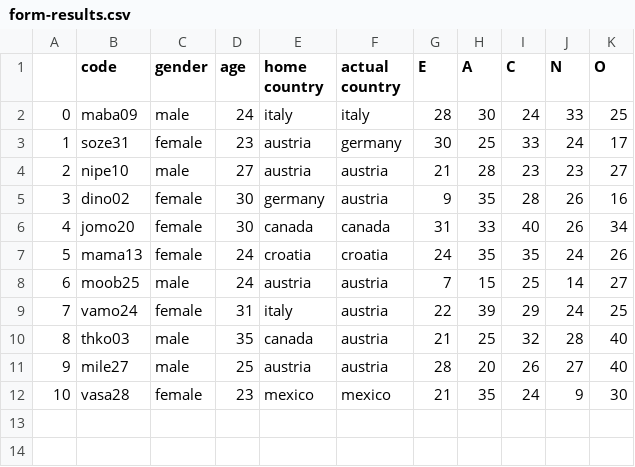
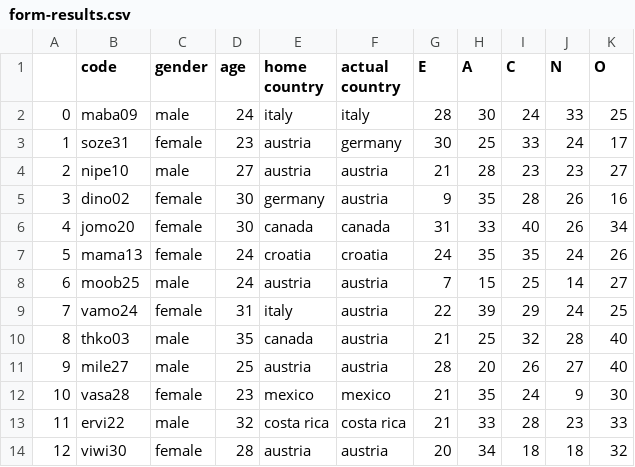
Before and after one commit to giuliapezzutti/EEG-ImageManipulation, a CSV file: data/form-results/form-results.csv, drawn as a sheet.

```diff
--- a/data/form-results/form-results.csv
+++ b/data/form-results/form-results.csv
@@ -12 +12,3 @@
 10,vasa28,female,23,mexico,mexico,21,35,24,9,30
+11,ervi22,male,32,costa rica ,costa rica ,21,33,28,23,33
+12,viwi30,female,28,austria,austria,20,34,18,18,32
```
Also changed, not shown: data/form-results/Form results - Risposte del modulo 1.csv, 3 other files.
